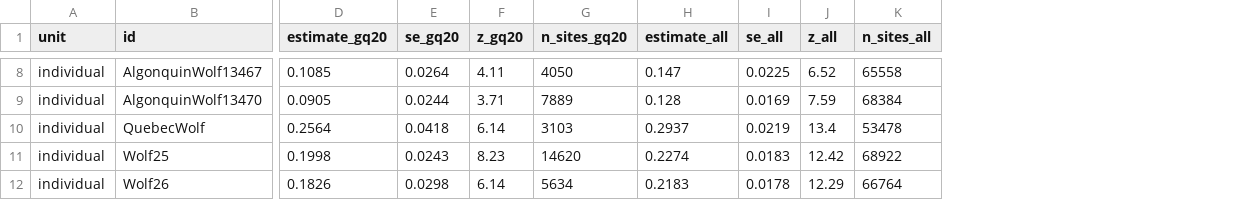
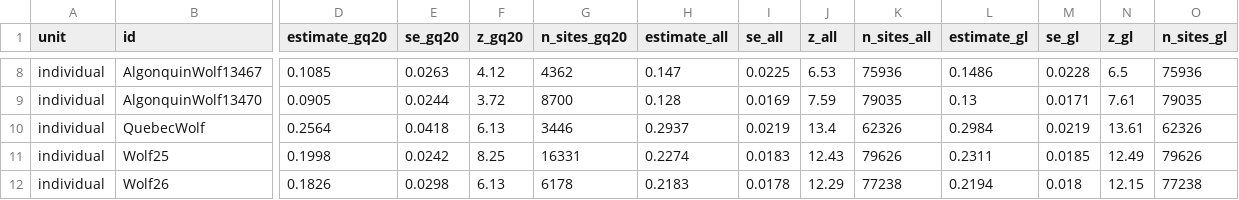
Before and after one commit to bennettek99-spec/canidgenomicspipeline, a CSV file: results/wolf_ancestry_cline/d_statistics.csv, drawn as a sheet; only a part is shown, gaps mark what is left out; the diff covers the shown part only; the diff names each change by its address in the sheet, - before the commit and + after, or states it on an @@ line.

```diff
--- a/results/wolf_ancestry_cline/d_statistics.csv
+++ b/results/wolf_ancestry_cline/d_statistics.csv
+column L (estimate_gl), rows 8-12: 0.1486 | 0.13 | 0.2984 | 0.2311 | 0.2194
+column M (se_gl), rows 8-12: 0.0228 | 0.0171 | 0.0219 | 0.0185 | 0.018
+column N (z_gl), rows 8-12: 6.5 | 7.61 | 13.61 | 12.49 | 12.15
+column O (n_sites_gl), rows 8-12: 75936 | 79035 | 62326 | 79626 | 77238
-E8 (se_gq20): 0.0264
+E8 (se_gq20): 0.0263
-F8 (z_gq20): 4.11
+F8 (z_gq20): 4.12
-G8 (n_sites_gq20): 4050
+G8 (n_sites_gq20): 4362
-J8 (z_all): 6.52
+J8 (z_all): 6.53
-K8 (n_sites_all): 65558
+K8 (n_sites_all): 75936
-F9 (z_gq20): 3.71
+F9 (z_gq20): 3.72
-G9 (n_sites_gq20): 7889
+G9 (n_sites_gq20): 8700
-K9 (n_sites_all): 68384
+K9 (n_sites_all): 79035
-F10 (z_gq20): 6.14
+F10 (z_gq20): 6.13
-G10 (n_sites_gq20): 3103
+G10 (n_sites_gq20): 3446
-K10 (n_sites_all): 53478
+K10 (n_sites_all): 62326
-E11 (se_gq20): 0.0243
+E11 (se_gq20): 0.0242
-F11 (z_gq20): 8.23
+F11 (z_gq20): 8.25
-G11 (n_sites_gq20): 14620
+G11 (n_sites_gq20): 16331
-J11 (z_all): 12.42
+J11 (z_all): 12.43
-K11 (n_sites_all): 68922
+K11 (n_sites_all): 79626
-F12 (z_gq20): 6.14
+F12 (z_gq20): 6.13
-G12 (n_sites_gq20): 5634
+G12 (n_sites_gq20): 6178
-K12 (n_sites_all): 66764
+K12 (n_sites_all): 77238
```
Also changed, not shown: 25 edited cells elsewhere in this file, configs/examples/wolf_cline_samples.csv, results/wolf_ancestry_cline/f4_ratio_wolf_ancestry.csv, 20 other files.
